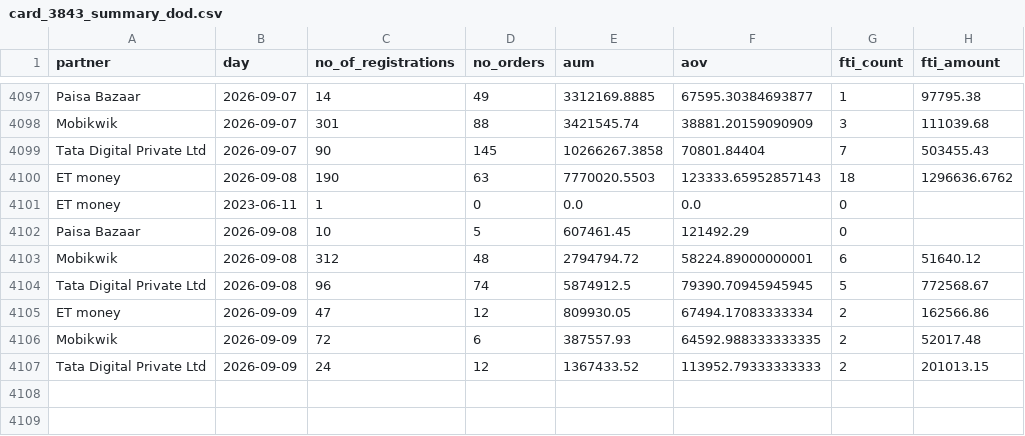
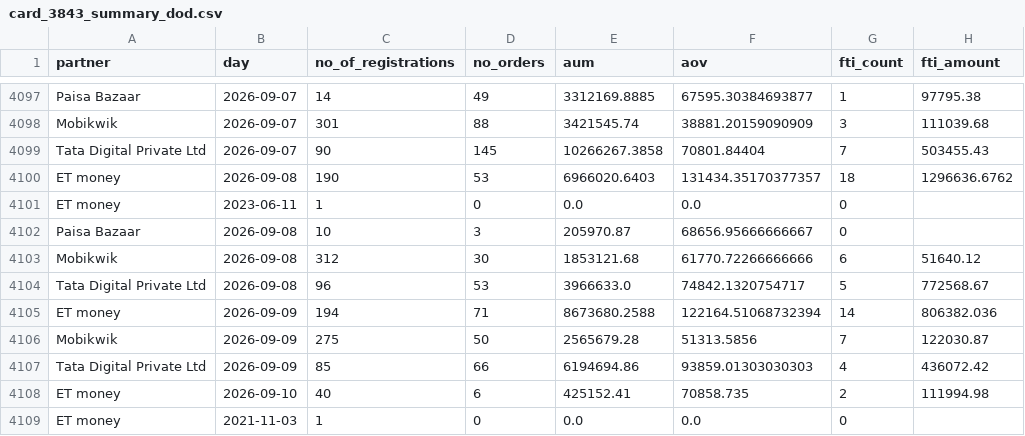
Before and after one commit to gripinvest/gi-analytics, a CSV file: backend/data/grip_connect/card_3843_summary_dod.csv, drawn as a sheet; only a part is shown, gaps mark what is left out; the diff covers the shown part only.

```diff
--- a/backend/data/grip_connect/card_3843_summary_dod.csv
+++ b/backend/data/grip_connect/card_3843_summary_dod.csv
@@ -4099,9 +4099,11 @@ Mobikwik,2026-09-07,301,88,3421545.74,38881.20159090909,3,111039.68
 Tata Digital Private Ltd,2026-09-07,90,145,10266267.3858,70801.84404,7,503455.43
-ET money,2026-09-08,190,63,7770020.5503,123333.65952857143,18,1296636.6762
+ET money,2026-09-08,190,53,6966020.6403,131434.35170377357,18,1296636.6762
 ET money,2023-06-11,1,0,0.0,0.0,0,
-Paisa Bazaar,2026-09-08,10,5,607461.45,121492.29,0,
-Mobikwik,2026-09-08,312,48,2794794.72,58224.89000000001,6,51640.12
-Tata Digital Private Ltd,2026-09-08,96,74,5874912.5,79390.70945945945,5,772568.67
-ET money,2026-09-09,47,12,809930.05,67494.17083333334,2,162566.86
-Mobikwik,2026-09-09,72,6,387557.93,64592.988333333335,2,52017.48
-Tata Digital Private Ltd,2026-09-09,24,12,1367433.52,113952.79333333333,2,201013.15
+Paisa Bazaar,2026-09-08,10,3,205970.87,68656.95666666667,0,
+Mobikwik,2026-09-08,312,30,1853121.68,61770.72266666666,6,51640.12
+Tata Digital Private Ltd,2026-09-08,96,53,3966633.0,74842.1320754717,5,772568.67
+ET money,2026-09-09,194,71,8673680.2588,122164.51068732394,14,806382.036
+Mobikwik,2026-09-09,275,50,2565679.28,51313.5856,7,122030.87
+Tata Digital Private Ltd,2026-09-09,85,66,6194694.86,93859.01303030303,4,436072.42
+ET money,2026-09-10,40,6,425152.41,70858.735,2,111994.98
+ET money,2021-11-03,1,0,0.0,0.0,0,
```
Also changed, not shown: 3 added rows elsewhere in this file, backend/data/grip_connect/01_north_star.csv, backend/data/grip_connect/02_reg_to_kyc.csv, 3 other files.
